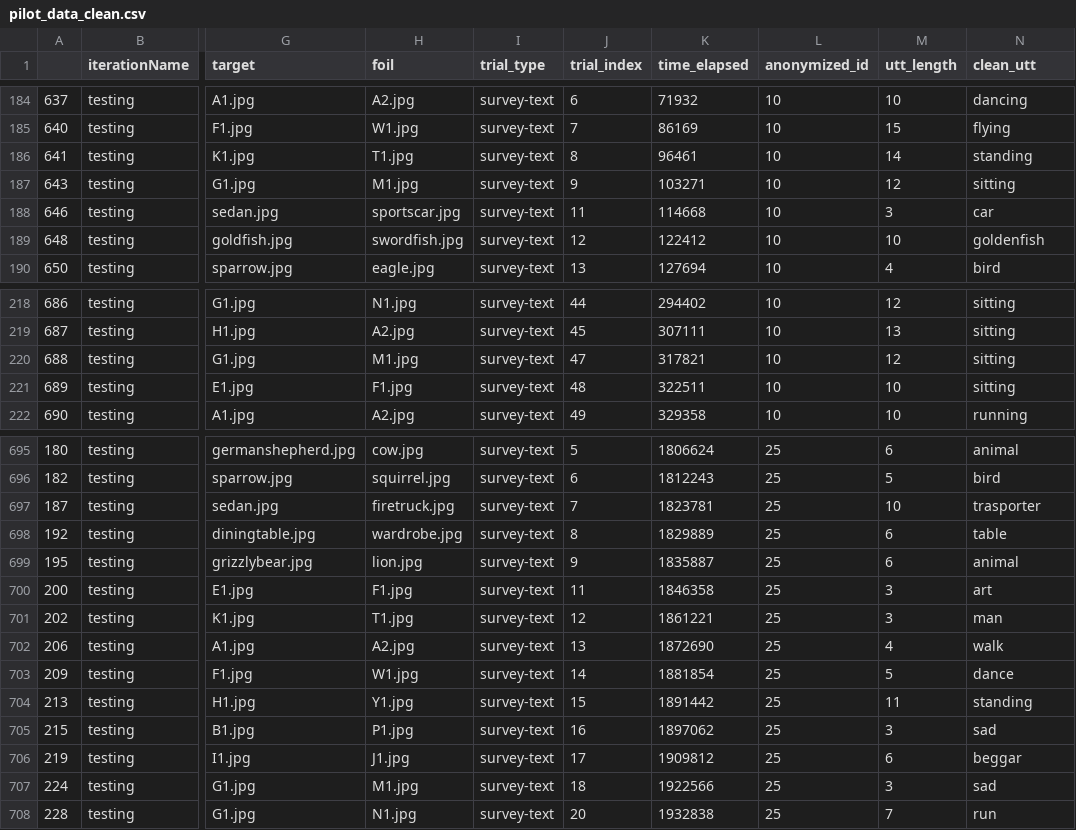
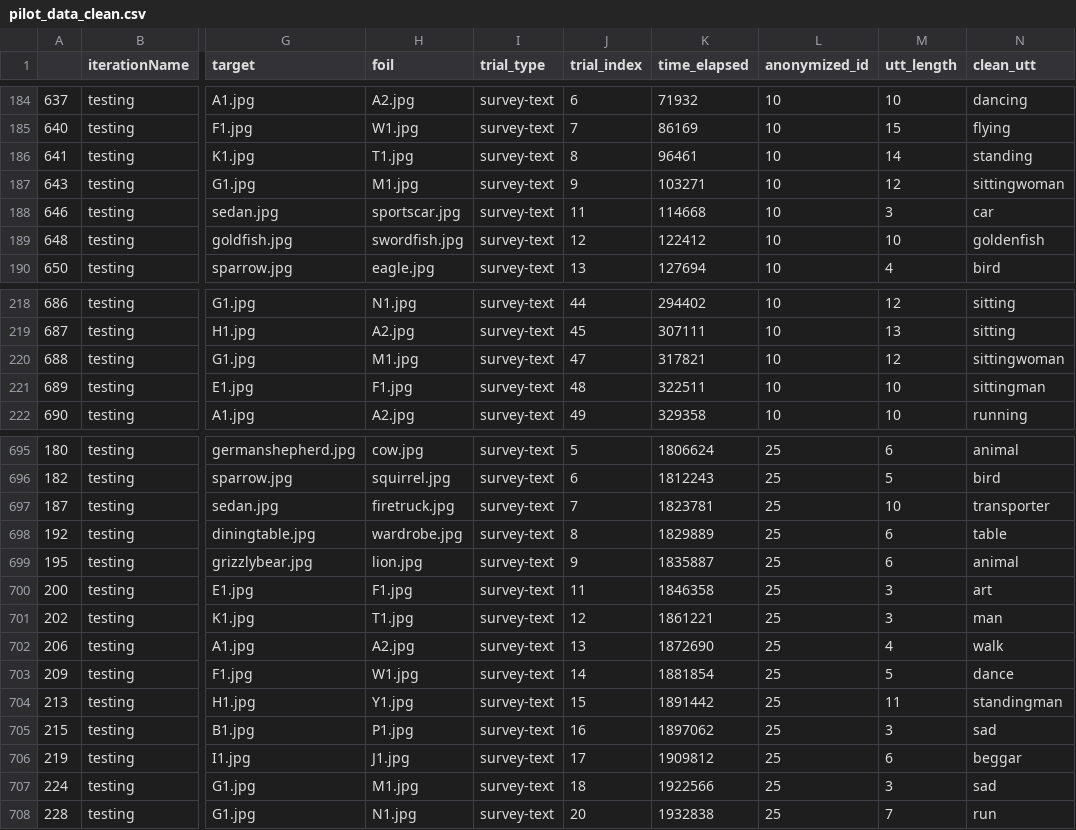
Before and after one commit to ashleychuikay/tangramgame, a CSV file: data/production/pilot_data_clean.csv, drawn as a sheet; only a part is shown, gaps mark what is left out; the diff names each change by its address in the sheet, - before the commit and + after, or states it on an @@ line.

Commit message:
Update clean data

```diff
--- a/data/production/pilot_data_clean.csv
+++ b/data/production/pilot_data_clean.csv
-N187 (clean_utt): sitting
+N187 (clean_utt): sittingwoman
-N220 (clean_utt): sitting
+N220 (clean_utt): sittingwoman
-N221 (clean_utt): sitting
+N221 (clean_utt): sittingman
-N697 (clean_utt): trasporter
+N697 (clean_utt): transporter
-N704 (clean_utt): standing
+N704 (clean_utt): standingman
```
